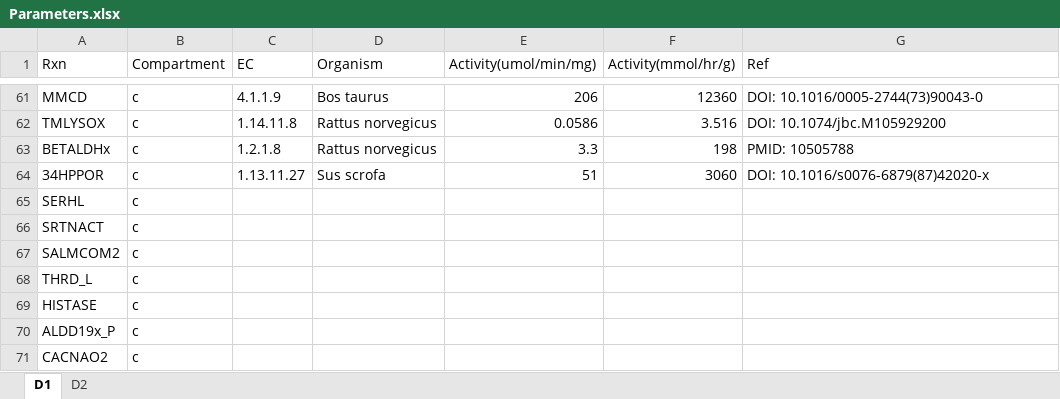
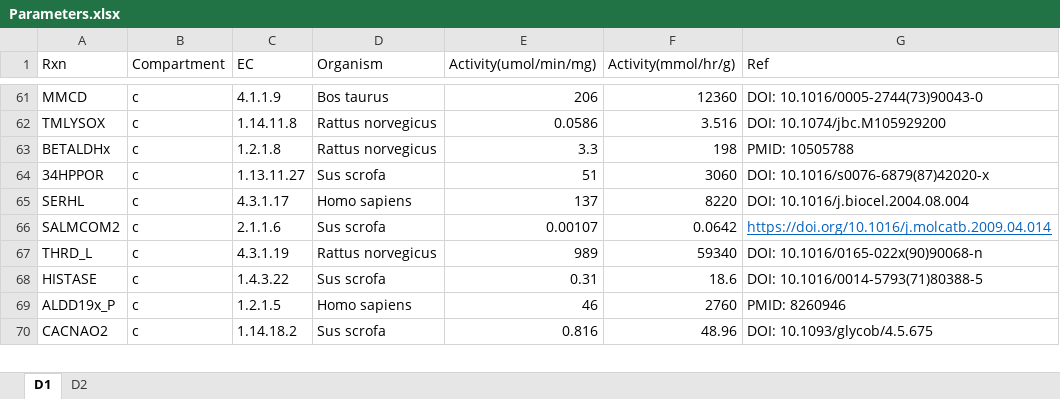
Before and after one commit to SizheQiu/PigGEM2025, an Excel workbook: data/gems/Parameters.xlsx, sheet D1, drawn as a sheet; only a part is shown, gaps mark what is left out; values as stored, in another font and other column widths than the file's, no borders; removed rows and columns are numbered as before the commit, all else as after; the diff covers the shown part only; the diff names each change by its address in the sheet, - before the commit and + after, or states it on an @@ line.

Commit message:
update_2903_2025_0

```diff
--- a/data/gems/Parameters.xlsx (sheet D1)
+++ b/data/gems/Parameters.xlsx (sheet D1)
-C65 (EC): (empty)
+C65 (EC): 4.3.1.17
-D65 (Organism): (empty)
+D65 (Organism): Homo sapiens
-E65 (Activity(umol/min/mg)): (empty)
+E65 (Activity(umol/min/mg)): 137
-F65 (Activity(mmol/hr/g)): (empty)
+F65 (Activity(mmol/hr/g)): 8220
-G65 (Ref): (empty)
+G65 (Ref): DOI: 10.1016/j.biocel.2004.08.004
-row 66: SRTNACT | c
-C66 (EC): (empty)
+C66 (EC): 2.1.1.6
-D66 (Organism): (empty)
+D66 (Organism): Sus scrofa
-E66 (Activity(umol/min/mg)): (empty)
+E66 (Activity(umol/min/mg)): 0.00107
-F66 (Activity(mmol/hr/g)): (empty)
+F66 (Activity(mmol/hr/g)): 0.0642
-G66 (Ref): (empty)
+G66 (Ref): https://doi.org/10.1016/j.molcatb.2009.04.014
-C67 (EC): (empty)
+C67 (EC): 4.3.1.19
-D67 (Organism): (empty)
+D67 (Organism): Rattus norvegicus
-E67 (Activity(umol/min/mg)): (empty)
+E67 (Activity(umol/min/mg)): 989
-F67 (Activity(mmol/hr/g)): (empty)
+F67 (Activity(mmol/hr/g)): 59340
-G67 (Ref): (empty)
+G67 (Ref): DOI: 10.1016/0165-022x(90)90068-n
-C68 (EC): (empty)
+C68 (EC): 1.4.3.22
-D68 (Organism): (empty)
+D68 (Organism): Sus scrofa
-E68 (Activity(umol/min/mg)): (empty)
+E68 (Activity(umol/min/mg)): 0.31
-F68 (Activity(mmol/hr/g)): (empty)
+F68 (Activity(mmol/hr/g)): 18.6
-G68 (Ref): (empty)
+G68 (Ref): DOI: 10.1016/0014-5793(71)80388-5
-C69 (EC): (empty)
+C69 (EC): 1.2.1.5
-D69 (Organism): (empty)
+D69 (Organism): Homo sapiens
-E69 (Activity(umol/min/mg)): (empty)
+E69 (Activity(umol/min/mg)): 46
-F69 (Activity(mmol/hr/g)): (empty)
+F69 (Activity(mmol/hr/g)): 2760
-G69 (Ref): (empty)
+G69 (Ref): PMID: 8260946
-C70 (EC): (empty)
+C70 (EC): 1.14.18.2
-D70 (Organism): (empty)
+D70 (Organism): Sus scrofa
-E70 (Activity(umol/min/mg)): (empty)
+E70 (Activity(umol/min/mg)): 0.816
-F70 (Activity(mmol/hr/g)): (empty)
+F70 (Activity(mmol/hr/g)): 48.96
-G70 (Ref): (empty)
+G70 (Ref): DOI: 10.1093/glycob/4.5.675
```
Also changed, not shown: 1 removed row and 100 edited cells elsewhere in this sheet.
